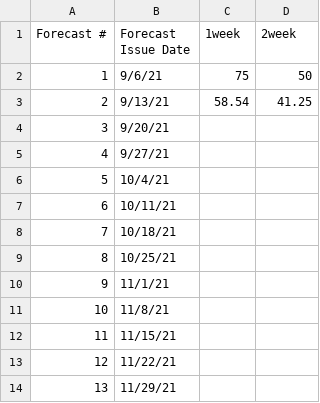
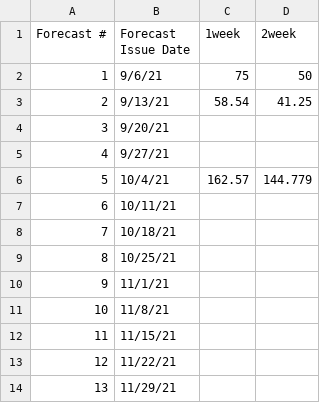
Before and after one commit to HAS-Tools-Fall2022/forecasting22, a CSV file: forecast_entries/JakeSmith1993_forecast.csv, drawn as a sheet.

Commit message:
oct 4 forecast submit

```diff
--- a/forecast_entries/JakeSmith1993_forecast.csv
+++ b/forecast_entries/JakeSmith1993_forecast.csv
@@ -5,3 +5,3 @@
          4,                9/27/21,         ,
-         5,                10/4/21,         ,
+         5,                10/4/21,  162.57 , 144.779
          6,               10/11/21,         ,
```
